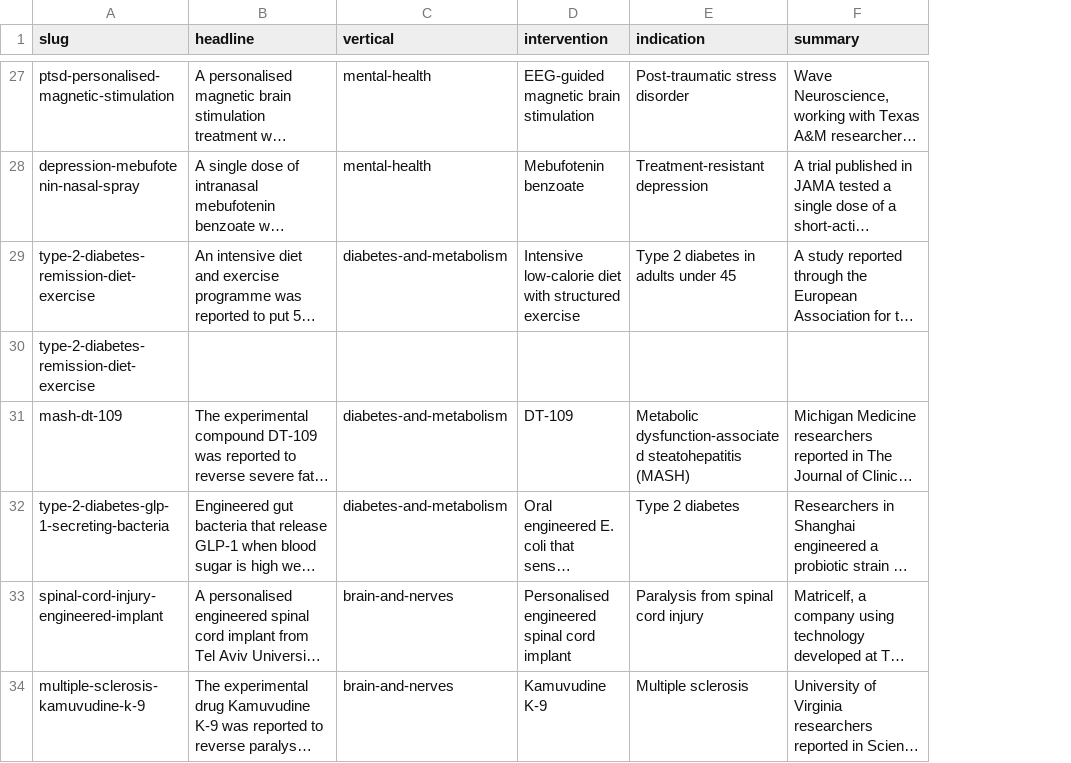
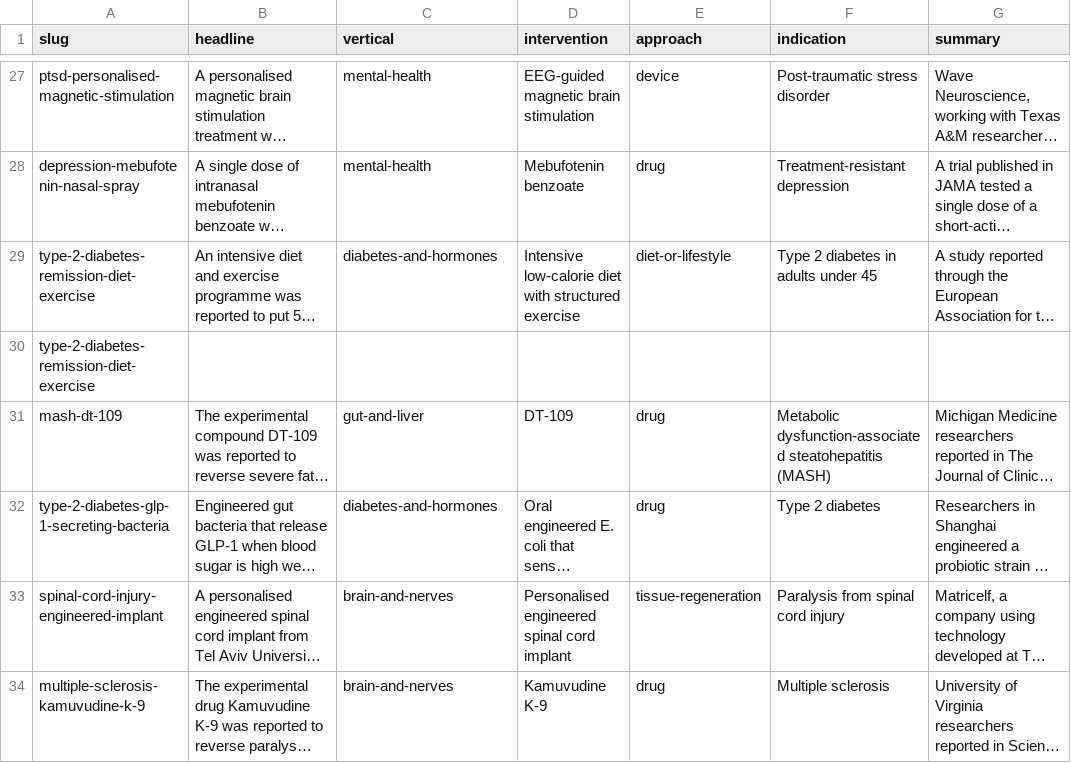
Before and after one commit to jamespacileo/whatcameofit, a CSV file: data/seed/claims-recent.csv, drawn as a sheet; only a part is shown, gaps mark what is left out; long unchanged cells end in …; the diff covers the shown part only; the diff names each change by its address in the sheet, - before the commit and + after, or states it on an @@ line.

```diff
--- a/data/seed/claims-recent.csv
+++ b/data/seed/claims-recent.csv
+column E (approach), rows 27-34: device | drug | diet-or-lifestyle |  | drug | drug | tissue-regeneration | drug
-C29 (vertical): diabetes-and-metabolism
+C29 (vertical): diabetes-and-hormones
-C31 (vertical): diabetes-and-metabolism
+C31 (vertical): gut-and-liver
-C32 (vertical): diabetes-and-metabolism
+C32 (vertical): diabetes-and-hormones
```
Also changed, not shown: 15 edited cells elsewhere in this file, data/seed/claims.csv, 38 other files.
